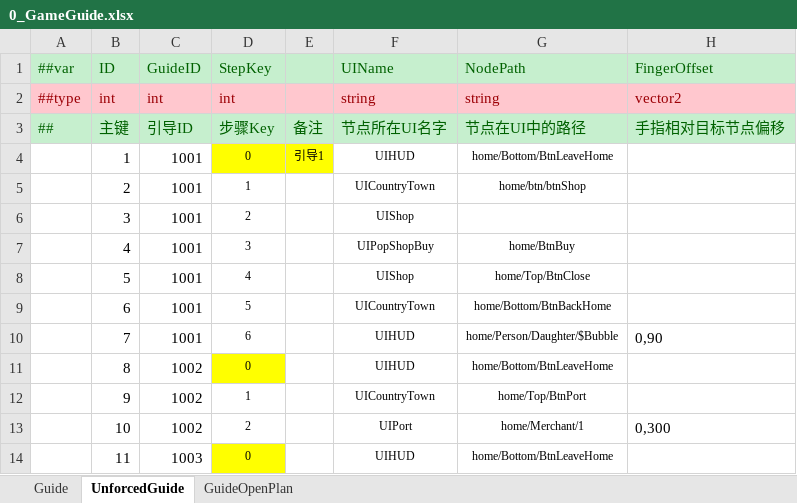
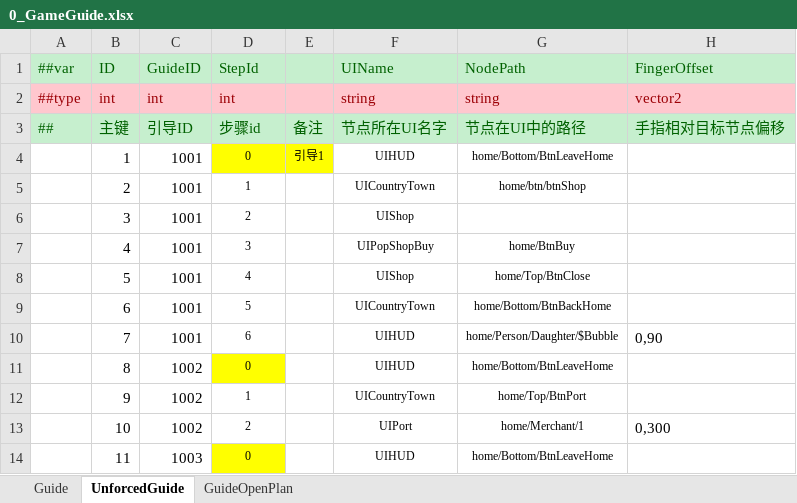
Before and after one commit to milesmou/CocosMLib, an Excel workbook: excel/Datas/0_GameGuide.xlsx, sheet UnforcedGuide, drawn as a sheet; values as stored, in another font and other column widths than the file's, no borders; the diff names each change by its address in the sheet, - before the commit and + after, or states it on an @@ line.

```diff
--- a/excel/Datas/0_GameGuide.xlsx (sheet UnforcedGuide)
+++ b/excel/Datas/0_GameGuide.xlsx (sheet UnforcedGuide)
-D1: StepKey
+D1: StepId
-D3 (StepId): 步骤Key
+D3 (StepId): 步骤id
```
Also changed, not shown: sheet Guide, 6 other files.
